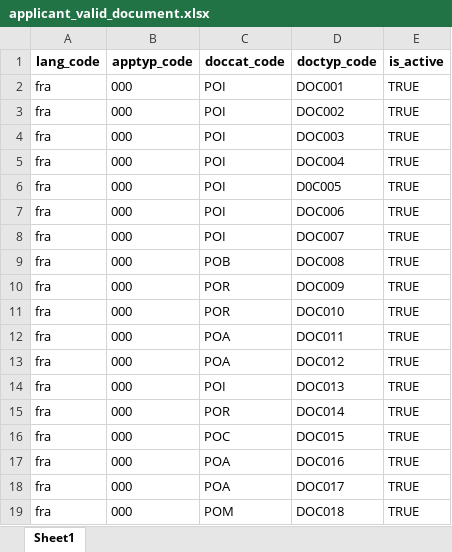
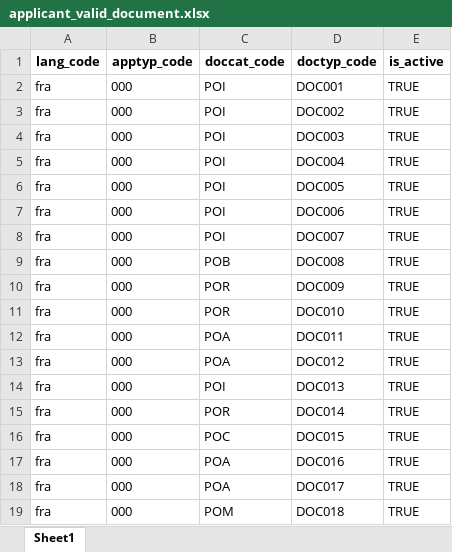
Before and after one commit to unraf-id/mosip-data, an Excel workbook: mosip_master/xlsx/applicant_valid_document.xlsx, sheet Sheet1, drawn as a sheet; values as stored, in another font and other column widths than the file's, no borders; the diff names each change by its address in the sheet, - before the commit and + after, or states it on an @@ line.

Commit message:
modify master data

```diff
--- a/mosip_master/xlsx/applicant_valid_document.xlsx (sheet Sheet1)
+++ b/mosip_master/xlsx/applicant_valid_document.xlsx (sheet Sheet1)
-D6 (doctyp_code): D0C005
+D6 (doctyp_code): DOC005
```
Also changed, not shown: mosip_master/xlsx/identity_schema.xlsx.
